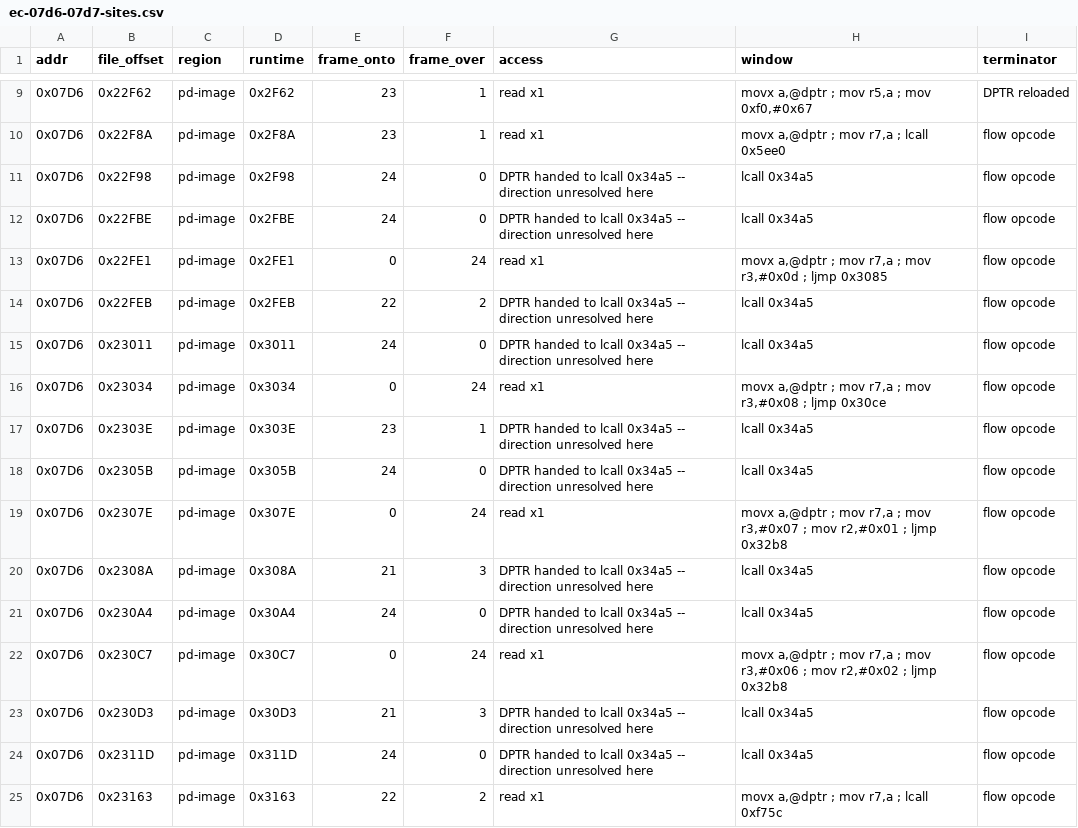
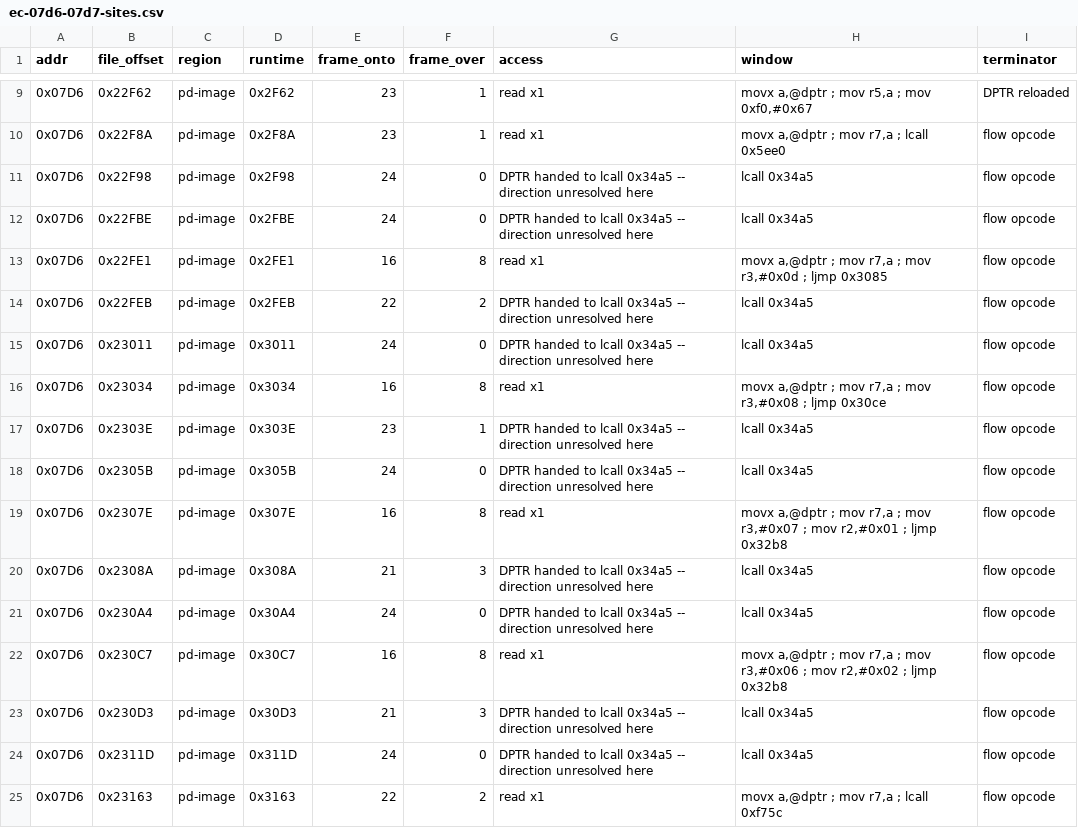
Before and after one commit to ElDavoo/tongfang-gm7mg7p-re, a CSV file: ec/annotations/ec-07d6-07d7-sites.csv, drawn as a sheet; only a part is shown, gaps mark what is left out; the diff covers the shown part only.

```diff
--- a/ec/annotations/ec-07d6-07d7-sites.csv
+++ b/ec/annotations/ec-07d6-07d7-sites.csv
@@ -12,12 +12,12 @@ addr,file_offset,region,runtime,frame_onto,frame_over,access,window,terminator
 0x07D6,0x22FBE,pd-image,0x2FBE,24,0,DPTR handed to lcall 0x34a5 -- direction unresolved here,lcall 0x34a5,flow opcode
-0x07D6,0x22FE1,pd-image,0x2FE1,0,24,read x1,"movx a,@dptr ; mov r7,a ; mov r3,#0x0d ; ljmp 0x3085",flow opcode
+0x07D6,0x22FE1,pd-image,0x2FE1,16,8,read x1,"movx a,@dptr ; mov r7,a ; mov r3,#0x0d ; ljmp 0x3085",flow opcode
 0x07D6,0x22FEB,pd-image,0x2FEB,22,2,DPTR handed to lcall 0x34a5 -- direction unresolved here,lcall 0x34a5,flow opcode
 0x07D6,0x23011,pd-image,0x3011,24,0,DPTR handed to lcall 0x34a5 -- direction unresolved here,lcall 0x34a5,flow opcode
-0x07D6,0x23034,pd-image,0x3034,0,24,read x1,"movx a,@dptr ; mov r7,a ; mov r3,#0x08 ; ljmp 0x30ce",flow opcode
+0x07D6,0x23034,pd-image,0x3034,16,8,read x1,"movx a,@dptr ; mov r7,a ; mov r3,#0x08 ; ljmp 0x30ce",flow opcode
 0x07D6,0x2303E,pd-image,0x303E,23,1,DPTR handed to lcall 0x34a5 -- direction unresolved here,lcall 0x34a5,flow opcode
 0x07D6,0x2305B,pd-image,0x305B,24,0,DPTR handed to lcall 0x34a5 -- direction unresolved here,lcall 0x34a5,flow opcode
-0x07D6,0x2307E,pd-image,0x307E,0,24,read x1,"movx a,@dptr ; mov r7,a ; mov r3,#0x07 ; mov r2,#0x01 ; ljmp 0x32b8",flow opcode
+0x07D6,0x2307E,pd-image,0x307E,16,8,read x1,"movx a,@dptr ; mov r7,a ; mov r3,#0x07 ; mov r2,#0x01 ; ljmp 0x32b8",flow opcode
 0x07D6,0x2308A,pd-image,0x308A,21,3,DPTR handed to lcall 0x34a5 -- direction unresolved here,lcall 0x34a5,flow opcode
 0x07D6,0x230A4,pd-image,0x30A4,24,0,DPTR handed to lcall 0x34a5 -- direction unresolved here,lcall 0x34a5,flow opcode
-0x07D6,0x230C7,pd-image,0x30C7,0,24,read x1,"movx a,@dptr ; mov r7,a ; mov r3,#0x06 ; mov r2,#0x02 ; ljmp 0x32b8",flow opcode
+0x07D6,0x230C7,pd-image,0x30C7,16,8,read x1,"movx a,@dptr ; mov r7,a ; mov r3,#0x06 ; mov r2,#0x02 ; ljmp 0x32b8",flow opcode
 0x07D6,0x230D3,pd-image,0x30D3,21,3,DPTR handed to lcall 0x34a5 -- direction unresolved here,lcall 0x34a5,flow opcode
```
Also changed, not shown: 10 edited cells elsewhere in this file, ec/annotations/ec-0x07d0-sites.csv, ec/annotations/ec-0x07d1-sites.csv, 14 other files.
